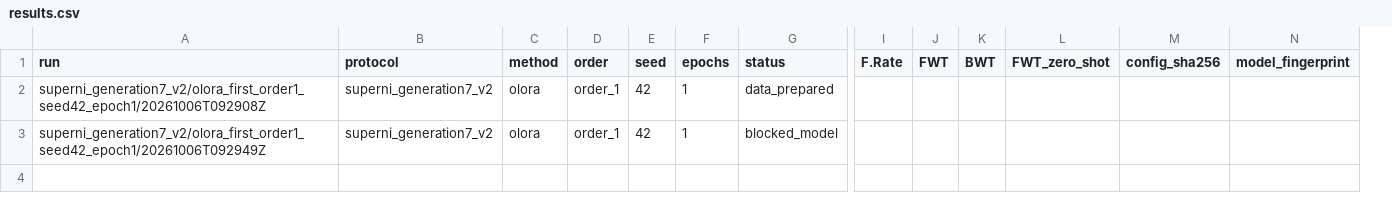
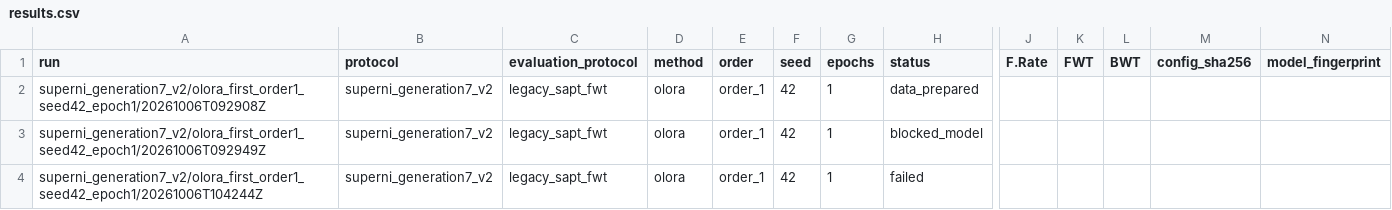
Before and after one commit to asafox2086/LLM-CL, a CSV file: summary/results.csv, drawn as a sheet; only a part is shown, gaps mark what is left out; removed rows and columns are numbered as before the commit, all else as after; rows hold the shown columns only; the diff names each change by its address in the sheet, - before the commit and + after, or states it on an @@ line.

```diff
--- a/summary/results.csv
+++ b/summary/results.csv
+column C (evaluation_protocol), rows 2-3: legacy_sapt_fwt | legacy_sapt_fwt
-column L (FWT_zero_shot), empty
+row 4: superni_generation7_v2/olora_first_order1_seed42_epoch1/20261006T104244Z | superni_generation7_v2 | legacy_sapt_fwt | olora | order_1 | 42 | 1 | failed
```
Also changed, not shown: 9 other files.
